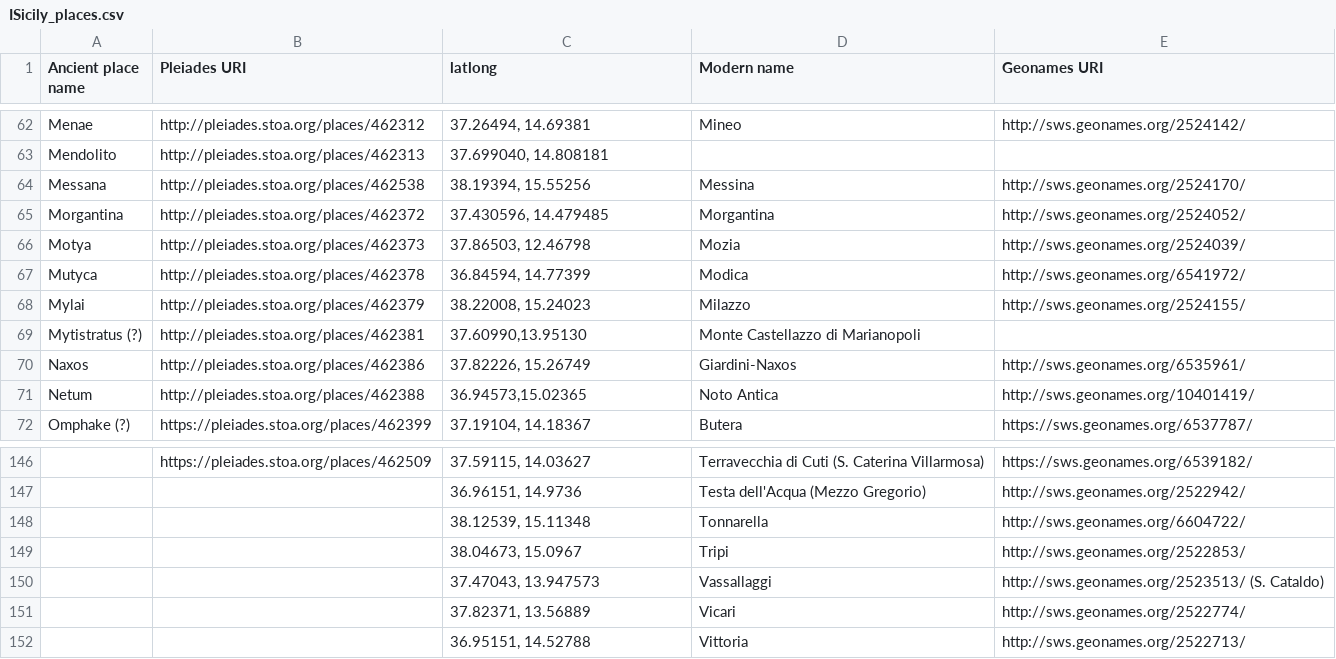
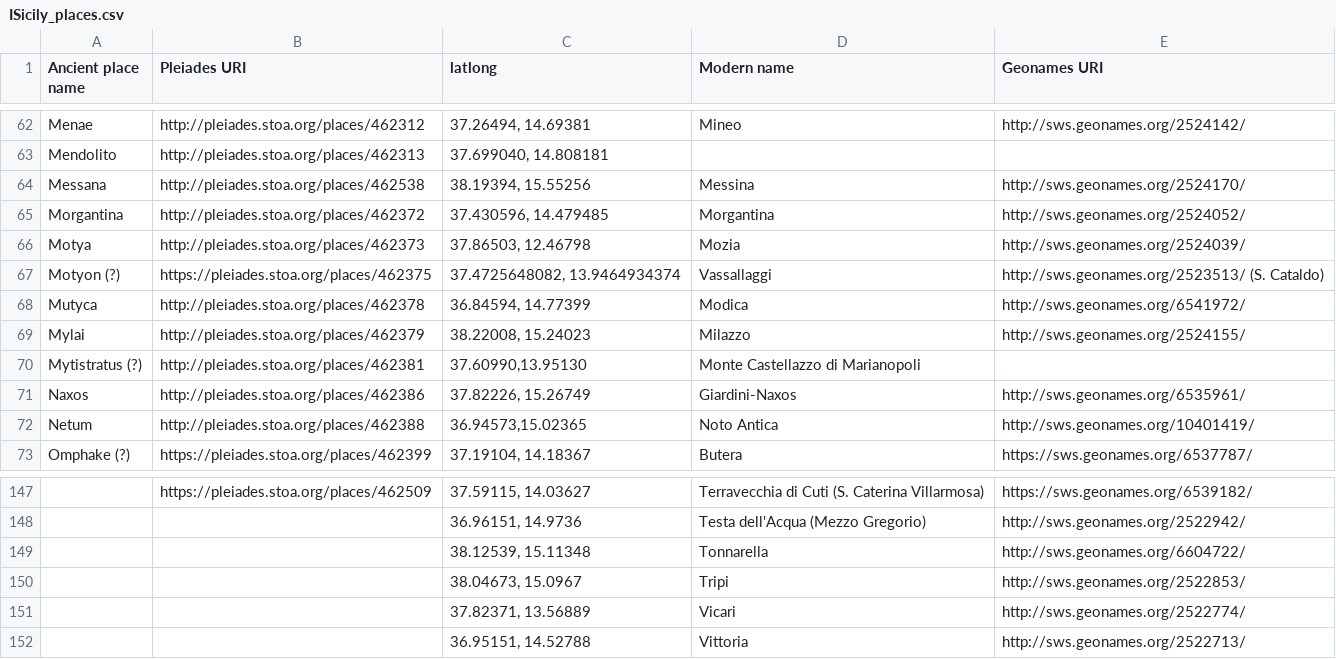
Before and after one commit to ISicily/ISicily, a CSV file: alists/ISicily_places.csv, drawn as a sheet; only a part is shown, gaps mark what is left out; removed rows and columns are numbered as before the commit, all else as after; the diff names each change by its address in the sheet, - before the commit and + after, or states it on an @@ line.

Commit message:
Update ISicily_places.csv

```diff
--- a/alists/ISicily_places.csv
+++ b/alists/ISicily_places.csv
+row 67: Motyon (?) | https://pleiades.stoa.org/places/462375 | 37.4725648082, 13.9464934374 | Vassallaggi | http://sws.geonames.org/2523513/ (S. Cataldo)
-row 150:  |  | 37.47043, 13.947573 | Vassallaggi | http://sws.geonames.org/2523513/ (S. Cataldo)
```
